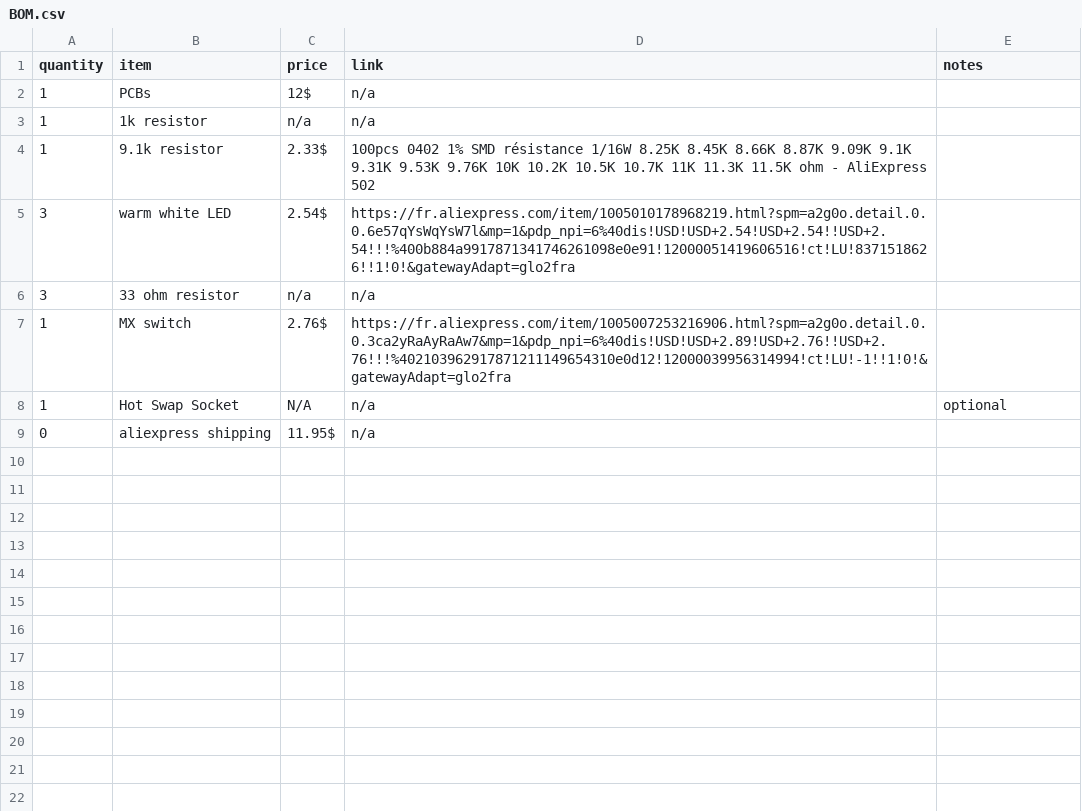
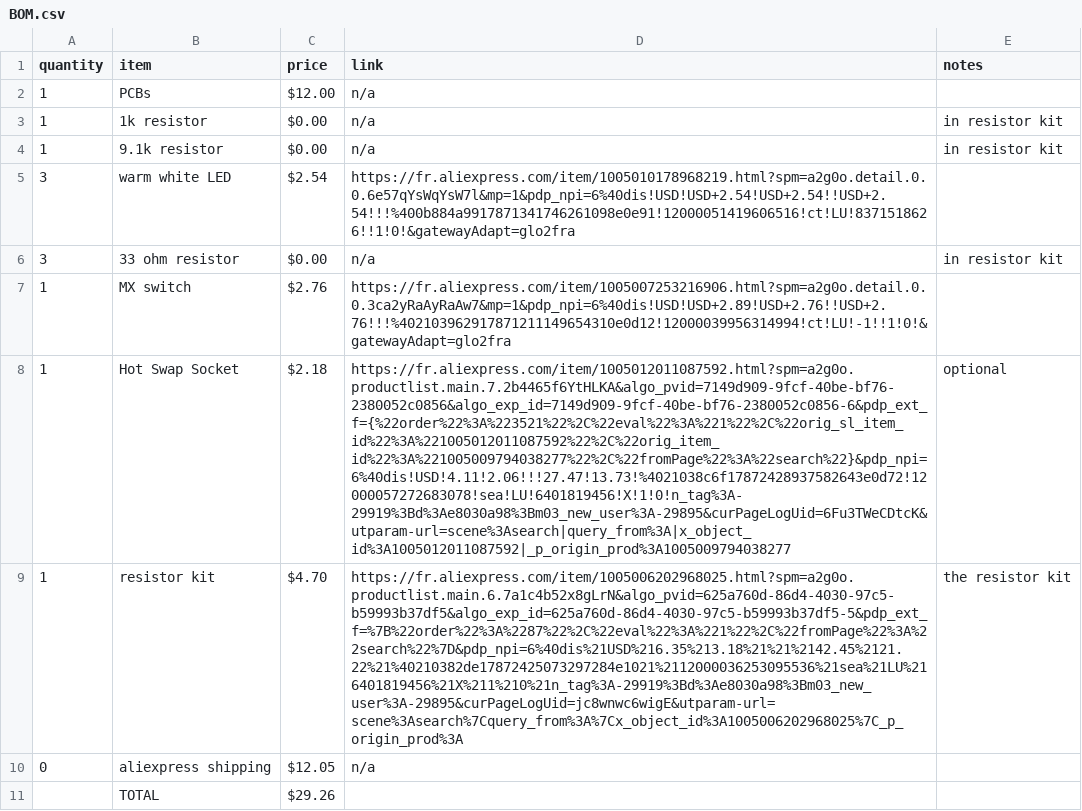
Before and after one commit to Las-Vejas/keebxpansion, a CSV file: BOM.csv, drawn as a sheet; addresses are those after the commit; the diff names each change by its address in the sheet, - before the commit and + after, or states it on an @@ line.

```diff
--- a/BOM.csv
+++ b/BOM.csv
-C2 (price): 12$
+C2 (price): $12.00
-C3 (price): n/a
+C3 (price): $0.00
-E3:E4 (notes): (empty)
+E3:E4 (notes): in resistor kit
-C4 (price): 2.33$
+C4 (price): $0.00
-D4 (link): 100pcs 0402 1% SMD résistance 1/16W 8.25K 8.45K 8.66K 8.87K 9.09K 9.1K 9.31K 9.53K 9.76K 10K 10.2K 10.5K 10.7K 11K 11.3K 11.5K ohm - AliExpress 502
+D4 (link): n/a
-C5 (price): 2.54$
+C5 (price): $2.54
-C6 (price): n/a
+C6 (price): $0.00
-E6 (notes): (empty)
+E6 (notes): in resistor kit
-C7 (price): 2.76$
+C7 (price): $2.76
-C8 (price): N/A
+C8 (price): $2.18
-D8 (link): n/a
+D8 (link): https://fr.aliexpress.com/item/1005012011087592.html?spm=a2g0o.productlist.main.7.2b4465f6YtHLKA&algo_pvid=7149d909-9fcf-40be-bf76-2380052c0856&algo_exp_id=7149d909-9fcf-40be-bf76-2380052c0856-6&pdp_ext_f={%22order%22%3A%223521%22%2C%22eval%22%3A%221%22%2C%22orig_sl_item_id%22%3A%221005012011087592%22%2C%22orig_item_id%22%3A%221005009794038277%22%2C%22fromPage%22%3A%22search%22}&pdp_npi=6%40dis!USD!4.11!2.06!!!27.47!13.73!%4021038c6f17872428937582643e0d72!12000057272683078!sea!LU!6401819456!X!1!0!n_tag%3A-29919%3Bd%3Ae8030a98%3Bm03_new_user%3A-29895&curPageLogUid=6Fu3TWeCDtcK&utparam-url=scene%3Asearch|query_from%3A|x_object_id%3A1005012011087592|_p_origin_prod%3A1005009794038277
+row 9: 1 | resistor kit | $4.70 | https://fr.aliexpress.com/item/1005006202968025.html?spm=a2g0o.productlist.main.6.7a1c4b52x8gLrN&algo_pvid=625a760d-86d4-4030-97c5-b59993b37df5&algo_exp_id=625a760d-86d4-4030-97c5-b59993b37df5-5&pdp_ext_f=%7B%22order%22%3A%2287%22%2C%22eval%22%3A%221%22%2C%22fromPage%22%3A%22search%22%7D&pdp_npi=6%40dis%21USD%216.35%213.18%21%21%2142.45%2121.22%21%40210382de17872425073297284e1021%2112000036253095536%21sea%21LU%216401819456%21X%211%210%21n_tag%3A-29919%3Bd%3Ae8030a98%3Bm03_new_user%3A-29895&curPageLogUid=jc8wnwc6wigE&utparam-url=scene%3Asearch%7Cquery_from%3A%7Cx_object_id%3A1005006202968025%7C_p_origin_prod%3A | the resistor kit
-C10 (price): 11.95$
+C10 (price): $12.05
+row 11:  | TOTAL | $29.26
```
Also changed, not shown: 3 other files.
